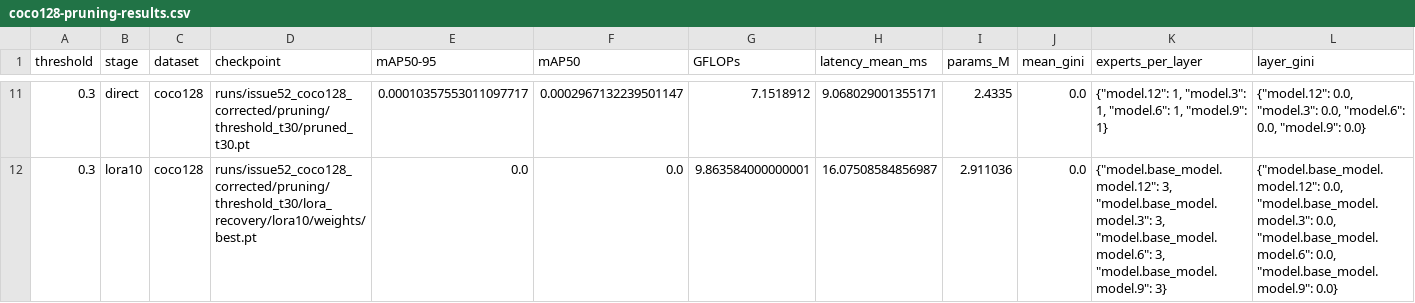
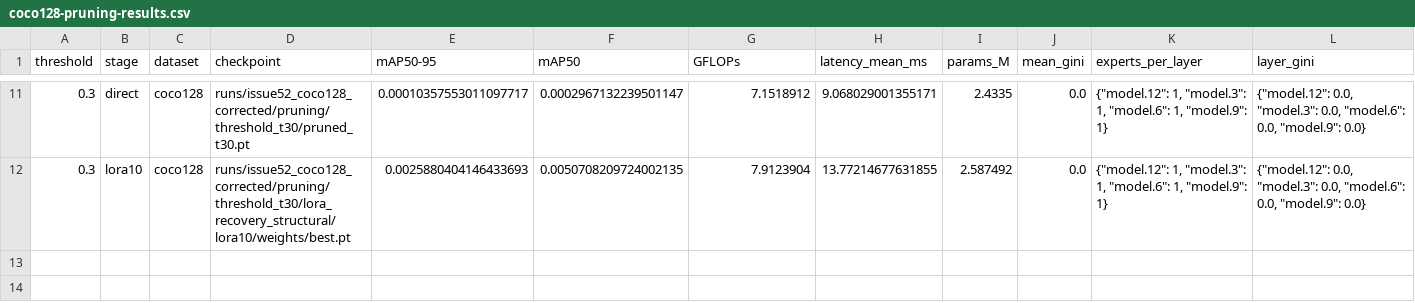
Before and after one commit to kub-inst/YOLO-Master, a CSV file: reports/moe-pruning/coco128-pruning-results.csv, drawn as a sheet; only a part is shown, gaps mark what is left out; the diff covers the shown part only.

Commit message:
fix(moe): preserve pruned structure during lora recovery

```diff
--- a/reports/moe-pruning/coco128-pruning-results.csv
+++ b/reports/moe-pruning/coco128-pruning-results.csv
@@ -11,2 +11,2 @@ threshold,stage,dataset,checkpoint,mAP50-95,mAP50,GFLOPs,latency_mean_ms,params_
 0.3,direct,coco128,runs/issue52_coco128_corrected/pruning/threshold_t30/pruned_t30.pt,0.00010357553011097717,0.0002967132239501147,7.1518912,9.068029001355171,2.4335,0.0,"{""model.12"": 1, ""model.3"": 1, ""model.6"": 1, ""model.9"": 1}","{""model.12"": 0.0, ""model.3"": 0.0, ""model.6"": 0.0, ""model.9"": 0.0}"
-0.3,lora10,coco128,runs/issue52_coco128_corrected/pruning/threshold_t30/lora_recovery/lora10/weights/best.pt,0.0,0.0,9.863584000000001,16.07508584856987,2.911036,0.0,"{""model.base_model.model.12"": 3, ""model.base_model.model.3"": 3, ""model.base_model.model.6"": 3, ""model.base_model.model.9"": 3}","{""model.base_model.model.12"": 0.0, ""model.base_model.model.3"": 0.0, ""model.base_model.model.6"": 0.0, ""model.base_model.model.9"": 0.0}"
+0.3,lora10,coco128,runs/issue52_coco128_corrected/pruning/threshold_t30/lora_recovery_structural/lora10/weights/best.pt,0.0025880404146433693,0.0050708209724002135,7.9123904,13.77214677631855,2.587492,0.0,"{""model.12"": 1, ""model.3"": 1, ""model.6"": 1, ""model.9"": 1}","{""model.12"": 0.0, ""model.3"": 0.0, ""model.6"": 0.0, ""model.9"": 0.0}"
```
Also changed, not shown: 32 edited cells elsewhere in this file, reports/moe-pruning/coco128-pareto-accuracy-latency.csv, reports/moe-pruning/coco128-per-layer-experts.csv, 20 other files.
